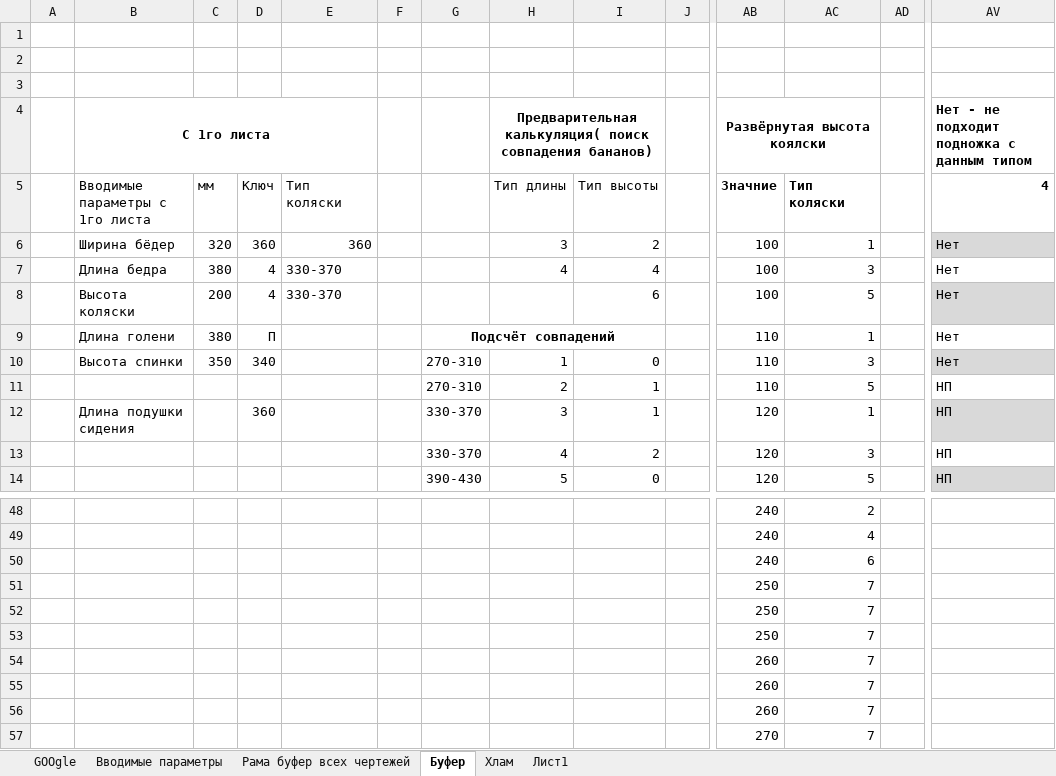
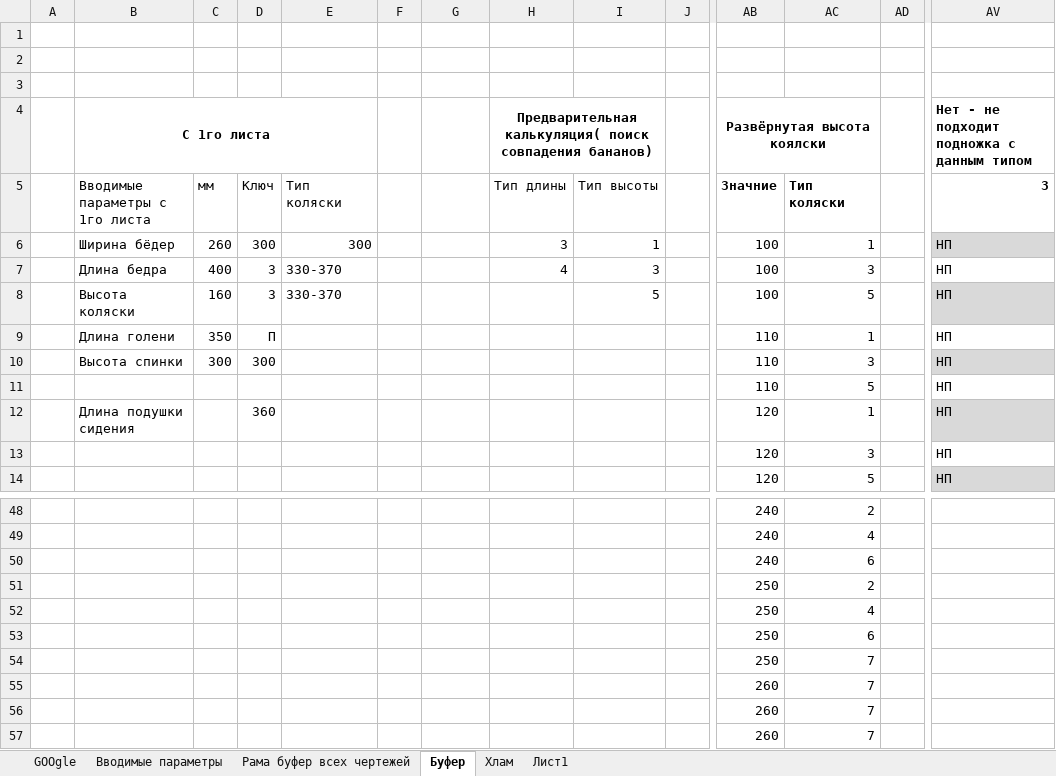
Before and after one commit to EshinV/Kinesis, an Excel workbook: Кофигуратор коляски.xlsx, sheet Буфер, drawn as a sheet; only a part is shown, gaps mark what is left out; the shorter side is filled out with more unchanged rows; values as stored, in another font and other column widths than the file's, no borders; conditional formats and table styles not drawn; removed rows and columns are numbered as before the commit, all else as after; rows hold the shown columns only; the diff covers the shown part only; the diff names each change by its address in the sheet, - before the commit and + after, or states it on an @@ line.

```diff
--- a/Кофигуратор коляски.xlsx (sheet Буфер)
+++ b/Кофигуратор коляски.xlsx (sheet Буфер)
-AV5: 4
+AV5: 3
-C6: 320
+C6: 260
-D6: 360
+D6: 300
-E6: 360
+E6: 300
-I6: 2
+I6: 1
-AV6:AV10: Нет
+AV6:AV10: НП
-C7: 380
+C7: 400
-D7:D8: 4
+D7:D8: 3
-I7: 4
+I7: 3
-C8: 200
+C8: 160
-I8: 6
+I8: 5
-C9: 380
+C9: 350
-G9: Подсчёт совпадений
+G9: (empty)
-G9:I9 merged
-C10: 350
+C10: 300
-D10: 340
+D10: 300
-G10:G11: 270-310
+G10:G11: (empty)
-H10: 1
+H10: (empty)
-I10: 0
+I10: (empty)
-H11: 2
+H11: (empty)
-I11:I12: 1
+I11:I12: (empty)
-G12:G13: 330-370
+G12:G13: (empty)
-H12: 3
+H12: (empty)
-H13: 4
+H13: (empty)
-I13: 2
+I13: (empty)
-G14: 390-430
+G14: (empty)
-H14: 5
+H14: (empty)
-I14: 0
+I14: (empty)
-AC51: 7
+AC51: 2
-AC52: 7
+AC52: 4
+row 53:  |  |  |  |  |  |  |  |  |  | 250 | 6
```
Also changed, not shown: 68 edited cells, cell formats and merged cells elsewhere in this sheet, sheet Рама буфер всех чертежей, sheet GOOgle, sheet Вводимые параметры, formulas that keep their value.
